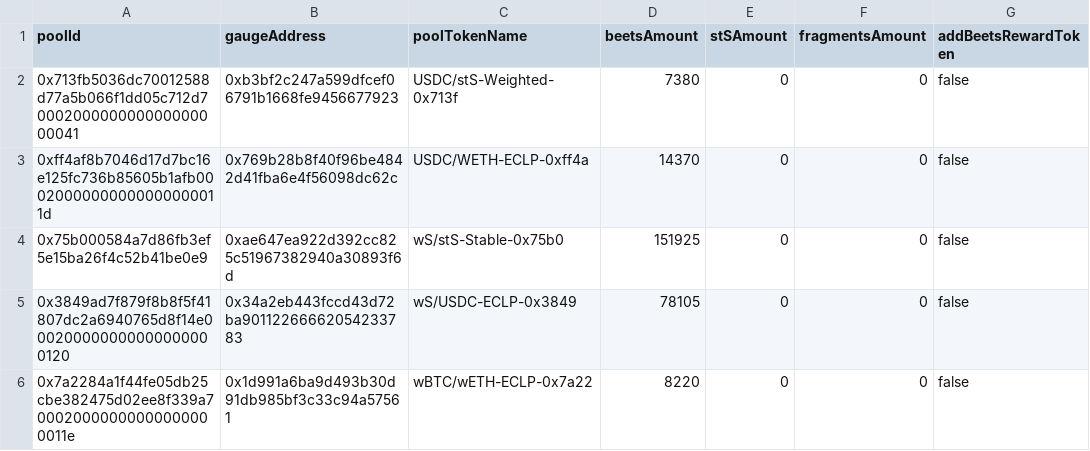
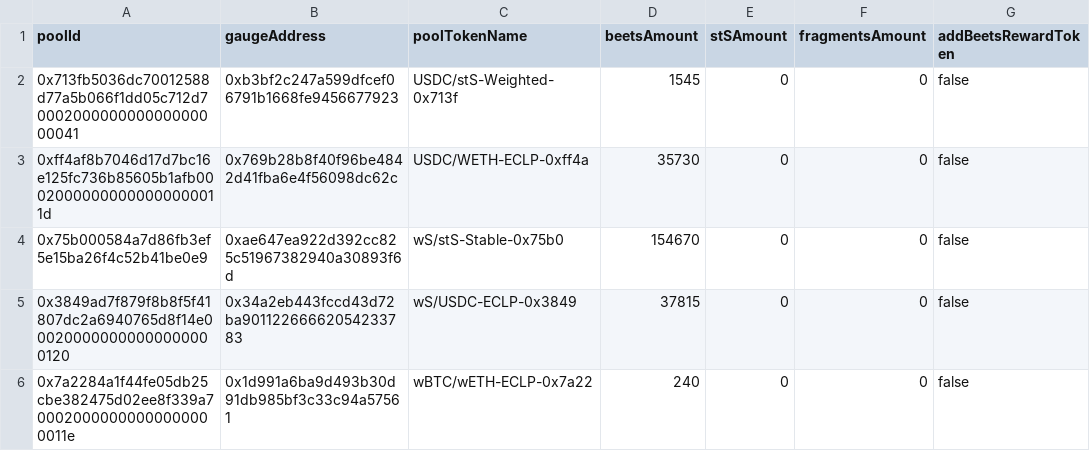
Before and after one commit to beethovenxfi/ops-automation, a CSV file: src/gaugeAutomation/review-data/gauge-rewards.csv, drawn as a sheet; only a part is shown; the diff names each change by its address in the sheet, - before the commit and + after, or states it on an @@ line.

```diff
--- a/src/gaugeAutomation/review-data/gauge-rewards.csv
+++ b/src/gaugeAutomation/review-data/gauge-rewards.csv
-D2 (beetsAmount): 7380
+D2 (beetsAmount): 1545
-D3 (beetsAmount): 14370
+D3 (beetsAmount): 35730
-D4 (beetsAmount): 151925
+D4 (beetsAmount): 154670
-D5 (beetsAmount): 78105
+D5 (beetsAmount): 37815
-D6 (beetsAmount): 8220
+D6 (beetsAmount): 240
```
Also changed, not shown: 1 other file.
